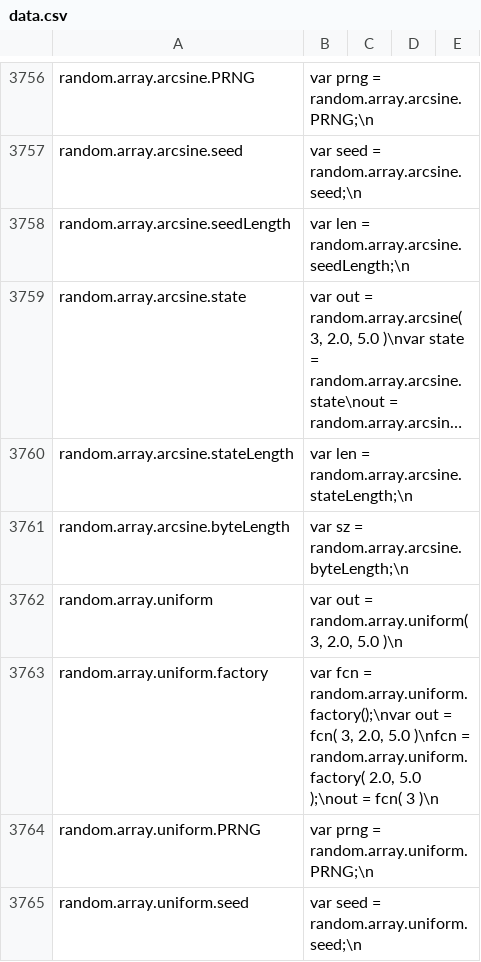
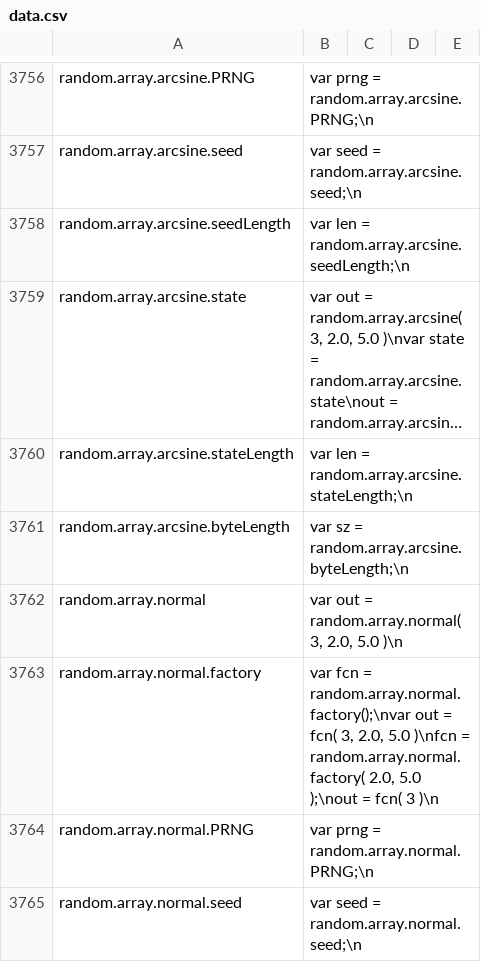
Before and after one commit to stdlib-js/repl-code-blocks, a CSV file: data/data.csv, drawn as a sheet; only a part is shown, gaps mark what is left out; the shorter side is filled out with more unchanged rows; long unchanged cells end in …; the diff covers the shown part only.

```diff
--- a/data/data.csv
+++ b/data/data.csv
@@ -3761 +3761,5 @@ random.array.arcsine.stateLength,"var len = random.array.arcsine.stateLength;\n"
 random.array.arcsine.byteLength,"var sz = random.array.arcsine.byteLength;\n"
+random.array.normal,"var out = random.array.normal( 3, 2.0, 5.0 )\n"
+random.array.normal.factory,"var fcn = random.array.normal.factory();\nvar out = fcn( 3, 2.0, 5.0 )\nfcn = random.array.normal.factory( 2.0, 5.0 );\nout = fcn( 3 )\n"
+random.array.normal.PRNG,"var prng = random.array.normal.PRNG;\n"
+random.array.normal.seed,"var seed = random.array.normal.seed;\n"
```
Also changed, not shown: 6 added rows elsewhere in this file, 1 other file.
